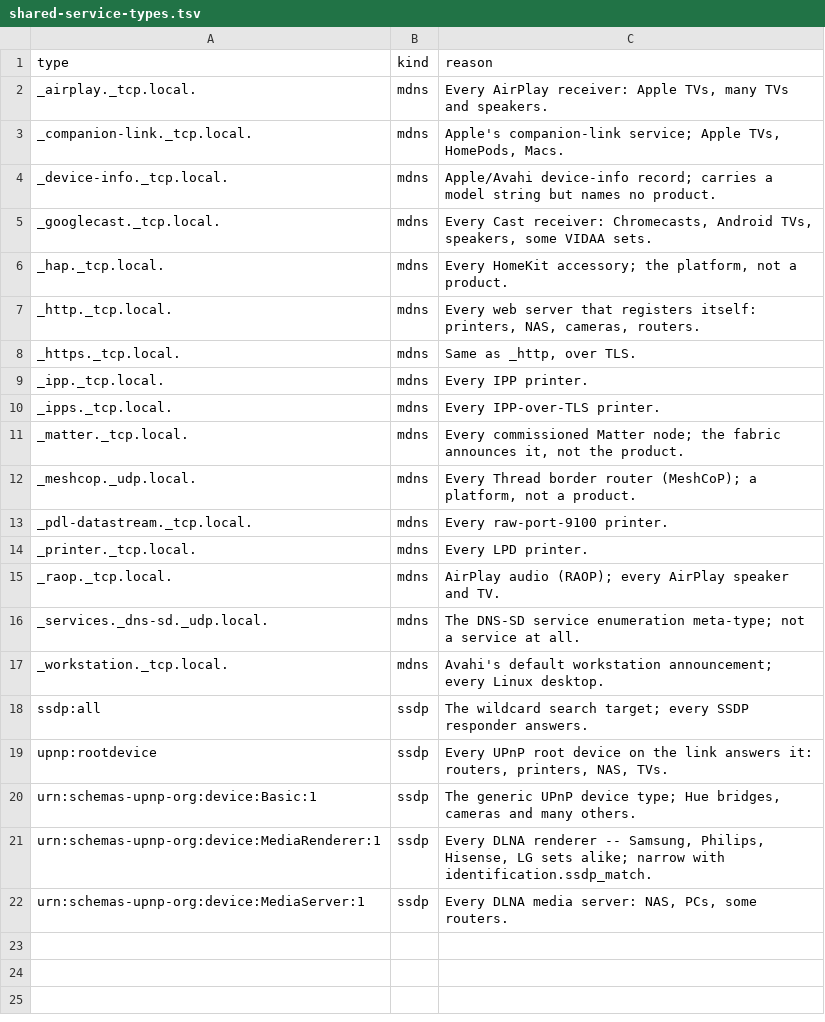
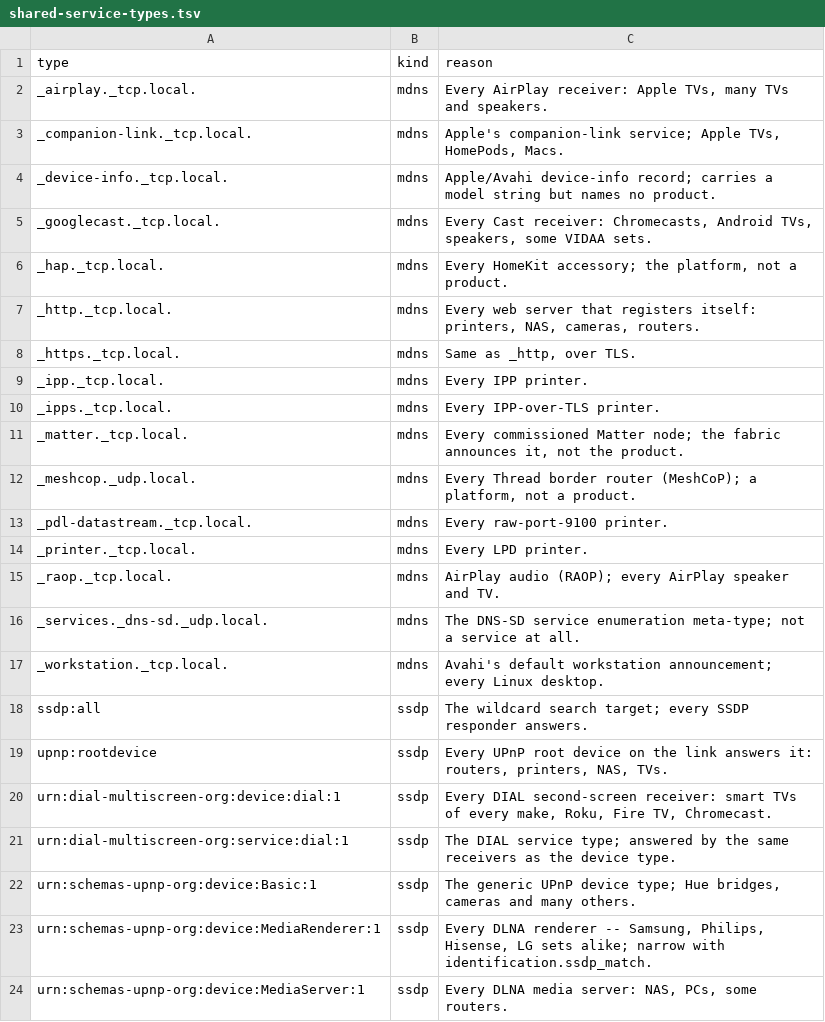
Before and after one commit to liberatedbread/liberatedbread-mobile, a TSV file: registries/shared-service-types.tsv, drawn as a sheet; the diff names each change by its address in the sheet, - before the commit and + after, or states it on an @@ line.

```diff
--- a/registries/shared-service-types.tsv
+++ b/registries/shared-service-types.tsv
+row 20: urn:dial-multiscreen-org:device:dial:1 | ssdp | Every DIAL second-screen receiver: smart TVs of every make, Roku, Fire TV, Chromecast.
+row 21: urn:dial-multiscreen-org:service:dial:1 | ssdp | The DIAL service type; answered by the same receivers as the device type.
```
Also changed, not shown: targets/targets.csv, 39 other files.
